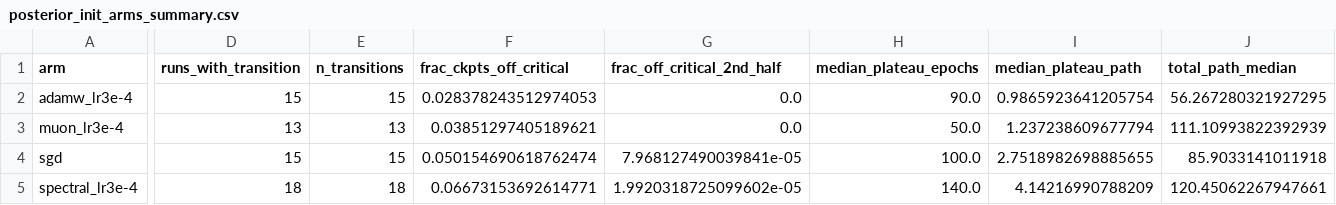
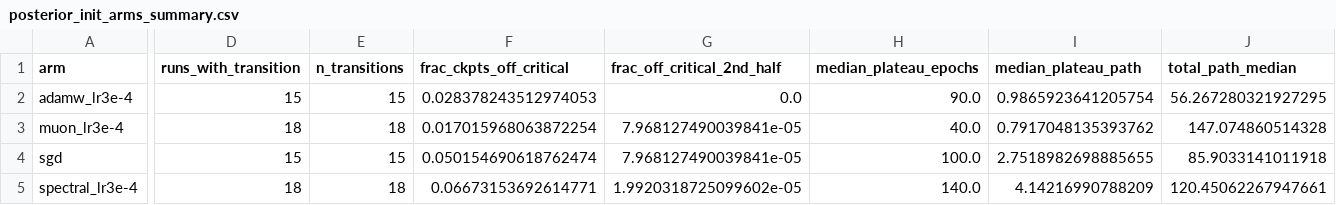
Before and after one commit to simonbernier/muon-llc, a CSV file: results/tms/posterior_init_arms_summary.csv, drawn as a sheet; only a part is shown, gaps mark what is left out; the diff covers the shown part only; the diff names each change by its address in the sheet, - before the commit and + after, or states it on an @@ line.

```diff
--- a/results/tms/posterior_init_arms_summary.csv
+++ b/results/tms/posterior_init_arms_summary.csv
-D3 (runs_with_transition): 13
+D3 (runs_with_transition): 18
-E3 (n_transitions): 13
+E3 (n_transitions): 18
-F3 (frac_ckpts_off_critical): 0.03851297405189621
+F3 (frac_ckpts_off_critical): 0.017015968063872254
-G3 (frac_off_critical_2nd_half): 0.0
+G3 (frac_off_critical_2nd_half): 7.968127490039841e-05
-H3 (median_plateau_epochs): 50.0
+H3 (median_plateau_epochs): 40.0
-I3 (median_plateau_path): 1.237238609677794
+I3 (median_plateau_path): 0.7917048135393762
-J3 (total_path_median): 111.10993822392939
+J3 (total_path_median): 147.074860514328
```
Also changed, not shown: 2 edited cells elsewhere in this file, results/tms/arms_summary.csv, results/tms/posterior_init_transitions.csv, 18 other files.
